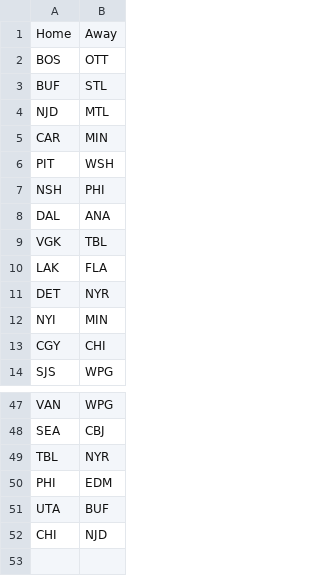
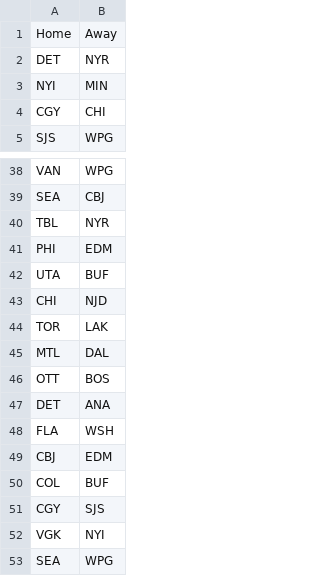
Before and after one commit to NickyFlash/nhl-adp-model, a CSV file: data/schedule_today.csv, drawn as a sheet; only a part is shown, gaps mark what is left out.

```diff
--- a/data/schedule_today.csv
+++ b/data/schedule_today.csv
@@ -1,11 +1,2 @@
 Home,Away
-BOS,OTT
-BUF,STL
-NJD,MTL
-CAR,MIN
-PIT,WSH
-NSH,PHI
-DAL,ANA
-VGK,TBL
-LAK,FLA
 DET,NYR
@@ -52 +43,11 @@ UTA,BUF
 CHI,NJD
+TOR,LAK
+MTL,DAL
+OTT,BOS
+DET,ANA
+FLA,WSH
+CBJ,EDM
+COL,BUF
+CGY,SJS
+VGK,NYI
+SEA,WPG
```
Also changed, not shown: data/dfs_projections.csv.
